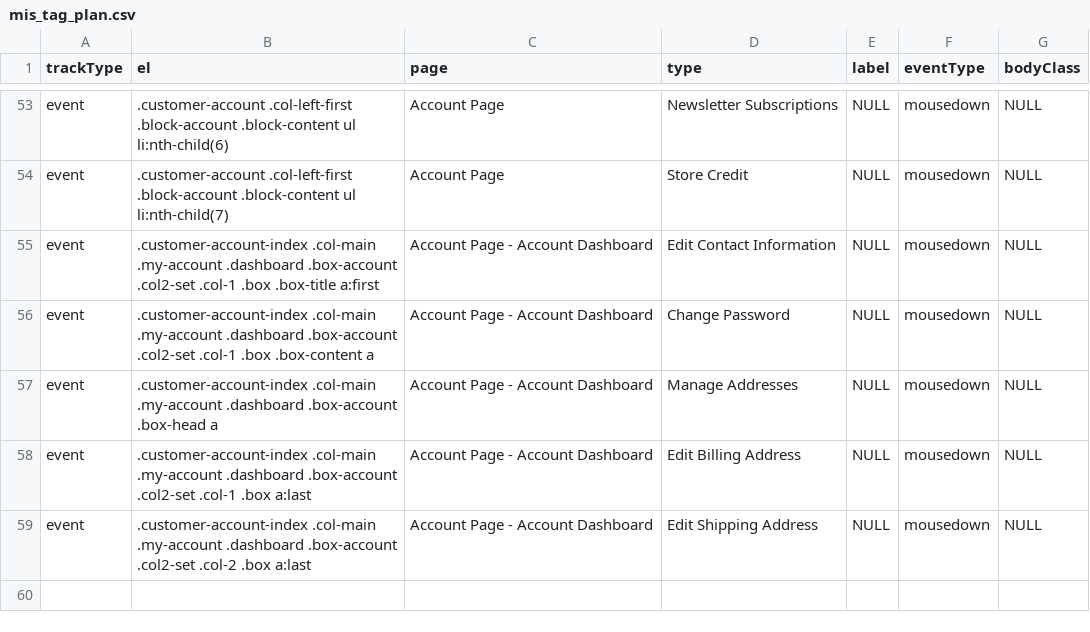
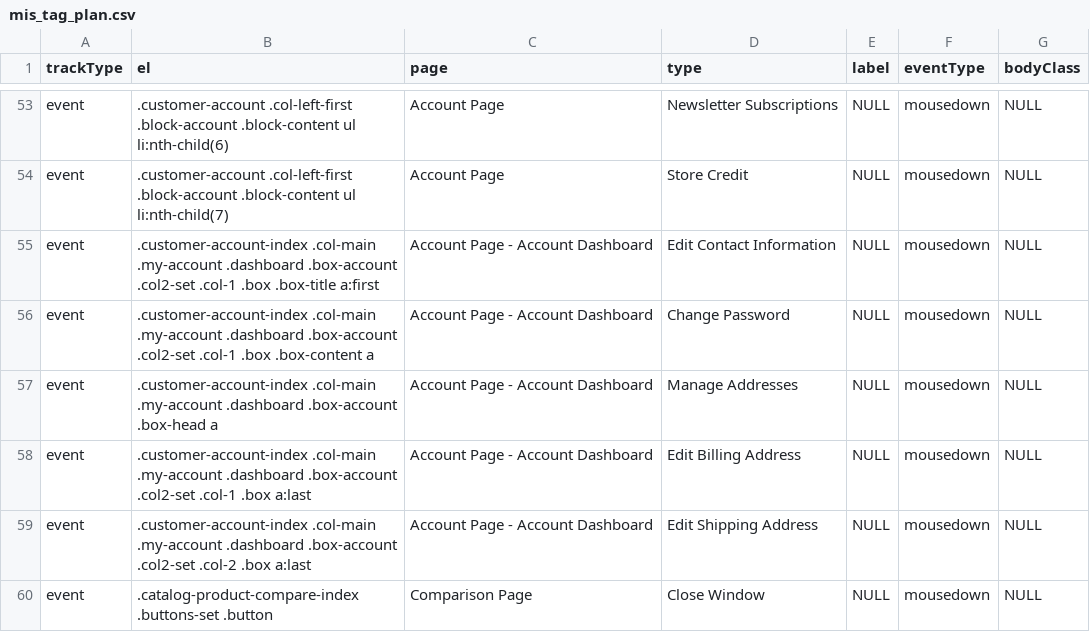
Before and after one commit to fallewi/MIS, a CSV file: webroot/js/blueacorn/analytics/mis_tag_plan.csv, drawn as a sheet; only a part is shown, gaps mark what is left out; the diff names each change by its address in the sheet, - before the commit and + after, or states it on an @@ line.

Commit message:
add manual tagging for Add to Compare PopUp Window

```diff
--- a/webroot/js/blueacorn/analytics/mis_tag_plan.csv
+++ b/webroot/js/blueacorn/analytics/mis_tag_plan.csv
+row 60: event | .catalog-product-compare-index .buttons-set .button | Comparison Page | Close Window | NULL | mousedown | NULL
```
Also changed, not shown: 1 other file.
